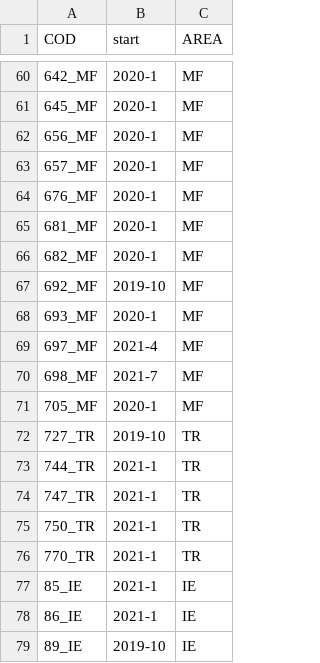
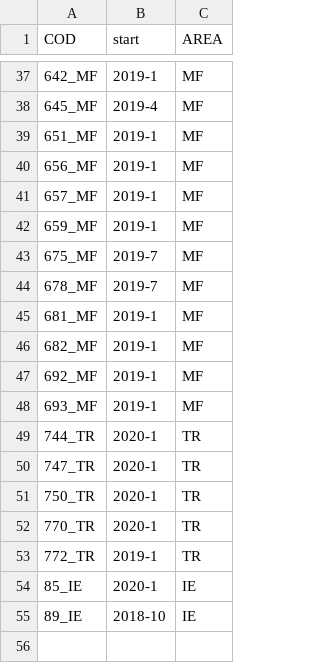
Before and after one commit to gsatta/NDVI_trend_Paulilatino_07-24, a CSV file: OUTPUT/CSV/finaldataframe.csv, drawn as a sheet; only a part is shown, gaps mark what is left out; the diff covers the shown part only.

```diff
--- a/OUTPUT/CSV/finaldataframe.csv
+++ b/OUTPUT/CSV/finaldataframe.csv
@@ -60,20 +37,19 @@ COD,start,AREA
-642_MF,2020-1,MF
-645_MF,2020-1,MF
-656_MF,2020-1,MF
-657_MF,2020-1,MF
-676_MF,2020-1,MF
-681_MF,2020-1,MF
-682_MF,2020-1,MF
-692_MF,2019-10,MF
-693_MF,2020-1,MF
-697_MF,2021-4,MF
-698_MF,2021-7,MF
-705_MF,2020-1,MF
-727_TR,2019-10,TR
-744_TR,2021-1,TR
-747_TR,2021-1,TR
-750_TR,2021-1,TR
-770_TR,2021-1,TR
-85_IE,2021-1,IE
-86_IE,2021-1,IE
-89_IE,2019-10,IE
+642_MF,2019-1,MF
+645_MF,2019-4,MF
+651_MF,2019-1,MF
+656_MF,2019-1,MF
+657_MF,2019-1,MF
+659_MF,2019-1,MF
+675_MF,2019-7,MF
+678_MF,2019-7,MF
+681_MF,2019-1,MF
+682_MF,2019-1,MF
+692_MF,2019-1,MF
+693_MF,2019-1,MF
+744_TR,2020-1,TR
+747_TR,2020-1,TR
+750_TR,2020-1,TR
+770_TR,2020-1,TR
+772_TR,2019-1,TR
+85_IE,2020-1,IE
+89_IE,2018-10,IE
```
Also changed, not shown: 4 added rows, 27 removed rows and 38 edited cells elsewhere in this file, OUTPUT/CSV/final_dataframe.csv, OUTPUT/CSV/results_df_class.csv, 34 other files.
